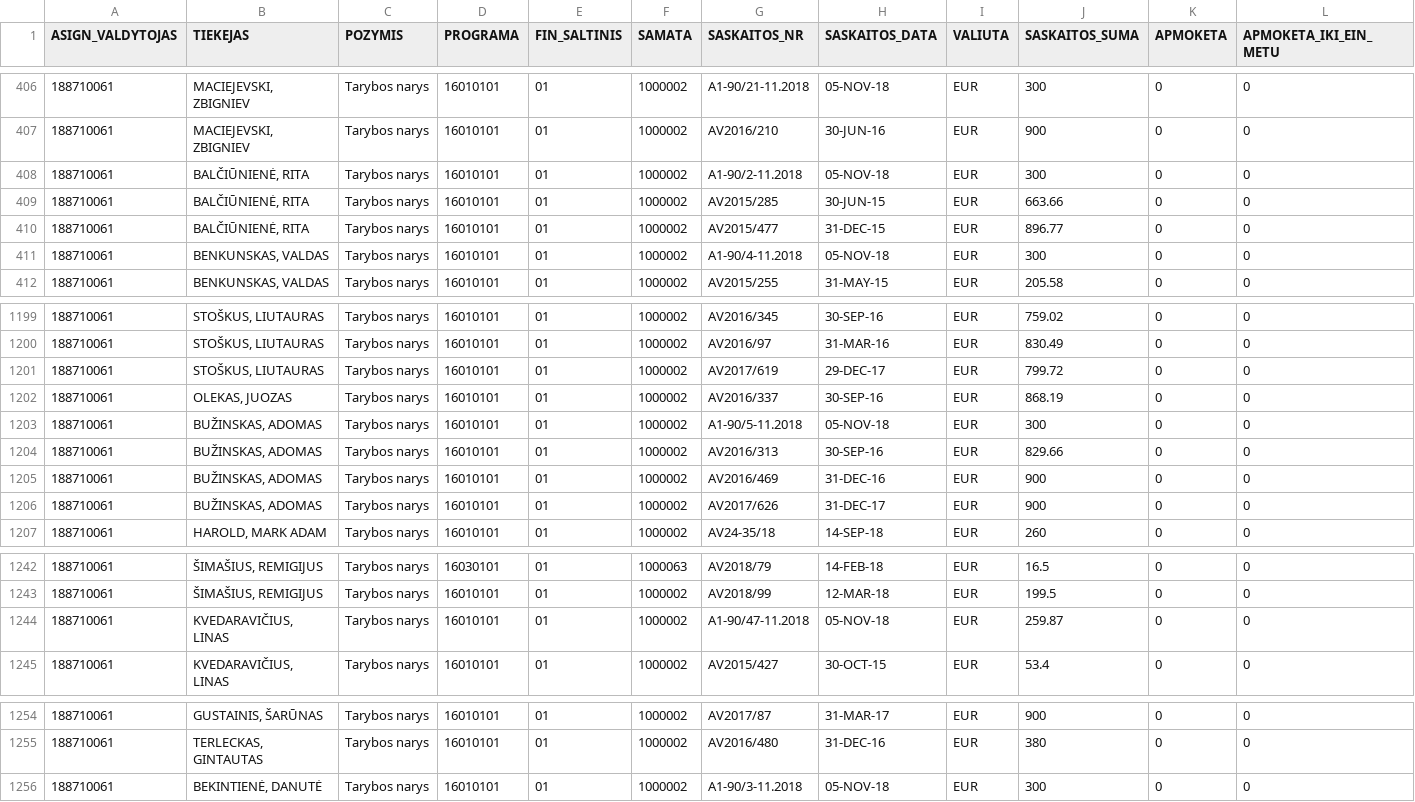
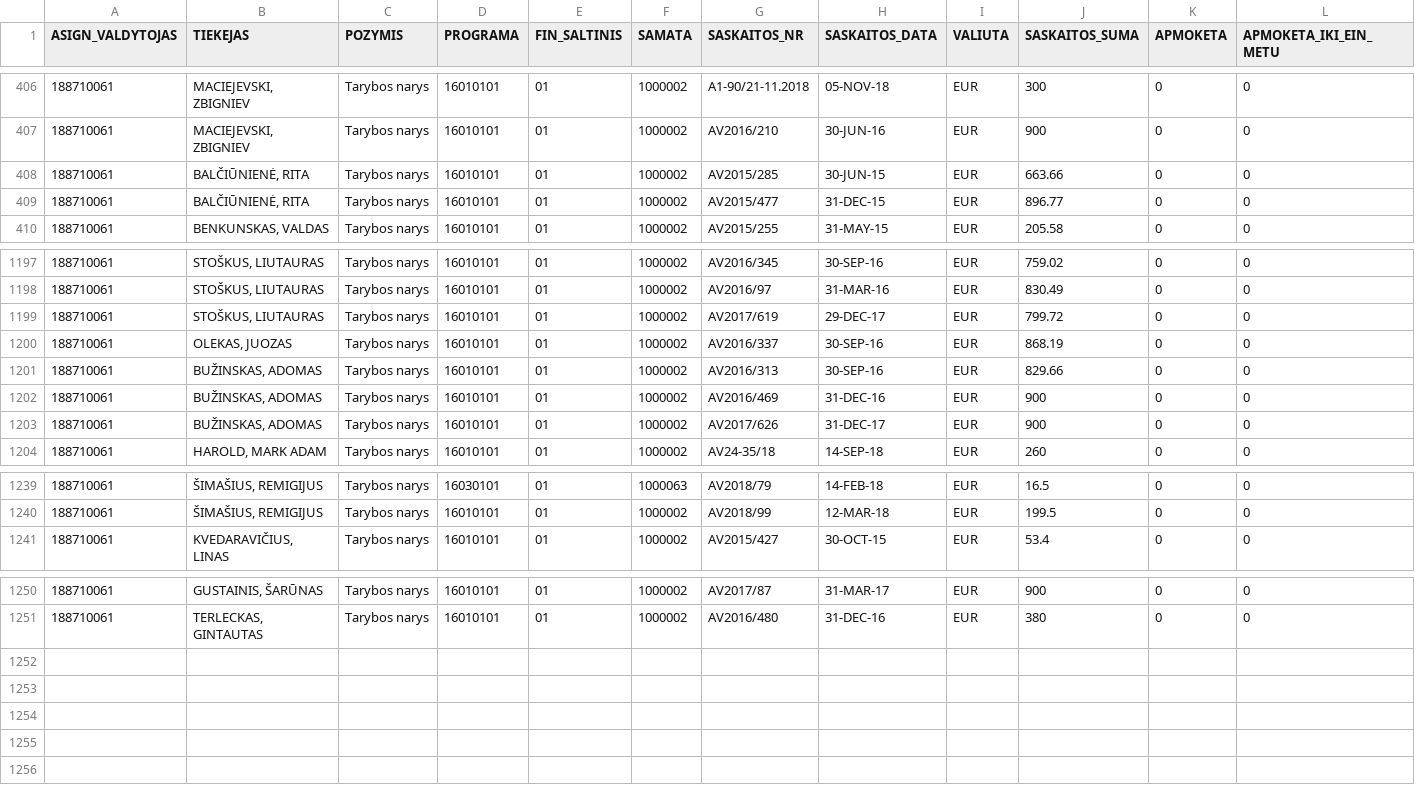
Before and after one commit to vilnius/biudzetas, a CSV file: data/9_kanceliarines.csv, drawn as a sheet; only a part is shown, gaps mark what is left out; rows hold the shown columns only; the diff names each change by its address in the sheet, - before the commit and + after, or states it on an @@ line.

```diff
--- a/data/9_kanceliarines.csv
+++ b/data/9_kanceliarines.csv
-row 408: 188710061 | BALČIŪNIENĖ, RITA | Tarybos narys | 16010101 | 01 | 1000002 | A1-90/2-11.2018 | 05-NOV-18 | EUR | 300 | 0 | 0
-row 411: 188710061 | BENKUNSKAS, VALDAS | Tarybos narys | 16010101 | 01 | 1000002 | A1-90/4-11.2018 | 05-NOV-18 | EUR | 300 | 0 | 0
-row 1203: 188710061 | BUŽINSKAS, ADOMAS | Tarybos narys | 16010101 | 01 | 1000002 | A1-90/5-11.2018 | 05-NOV-18 | EUR | 300 | 0 | 0
-row 1244: 188710061 | KVEDARAVIČIUS, LINAS | Tarybos narys | 16010101 | 01 | 1000002 | A1-90/47-11.2018 | 05-NOV-18 | EUR | 259.87 | 0 | 0
-row 1256: 188710061 | BEKINTIENĖ, DANUTĖ | Tarybos narys | 16010101 | 01 | 1000002 | A1-90/3-11.2018 | 05-NOV-18 | EUR | 300 | 0 | 0
```
Also changed, not shown: data/8_ismokos_tarybos_nariams.csv, 1 other file.
